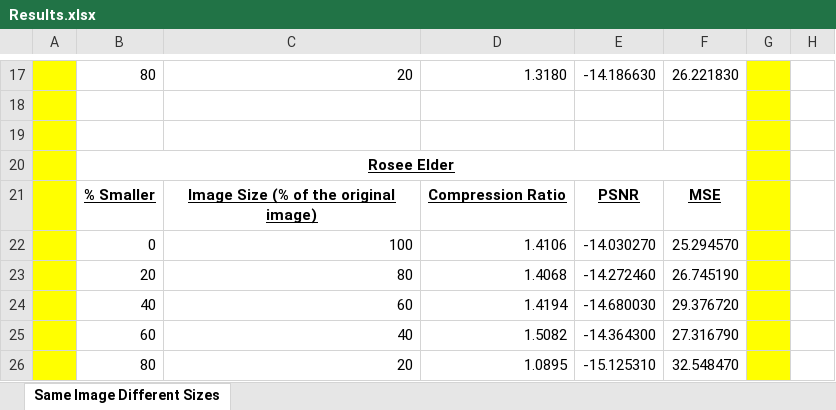
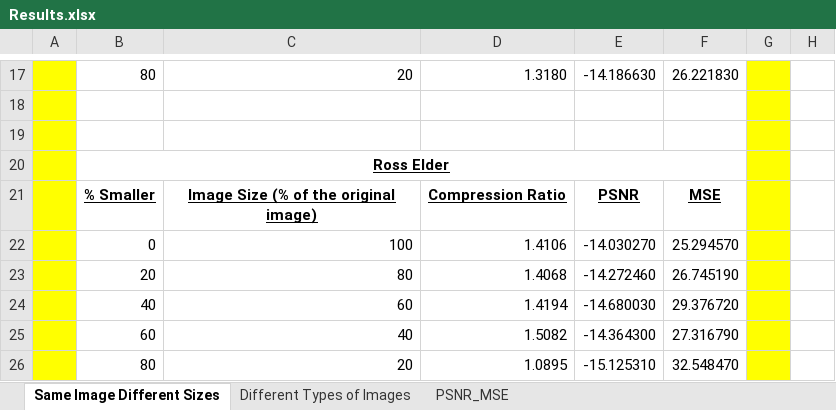
Before and after one commit to KNarotam/Final-Year-Engineering-Laboratory-Project, an Excel workbook: Code/Results/Results.xlsx, sheet Same Image Different Sizes, drawn as a sheet; only a part is shown, gaps mark what is left out; values as stored, in another font and other column widths than the file's, no borders; charts and pictures not drawn; the diff names each change by its address in the sheet, - before the commit and + after, or states it on an @@ line.

```diff
--- a/Code/Results/Results.xlsx (sheet Same Image Different Sizes)
+++ b/Code/Results/Results.xlsx (sheet Same Image Different Sizes)
+sheet tab: Different Types of Images
+sheet tab: PSNR_MSE
-B20: Rosee Elder
+B20: Ross Elder
```
Also changed, not shown: charts or pictures, 23 other files.
